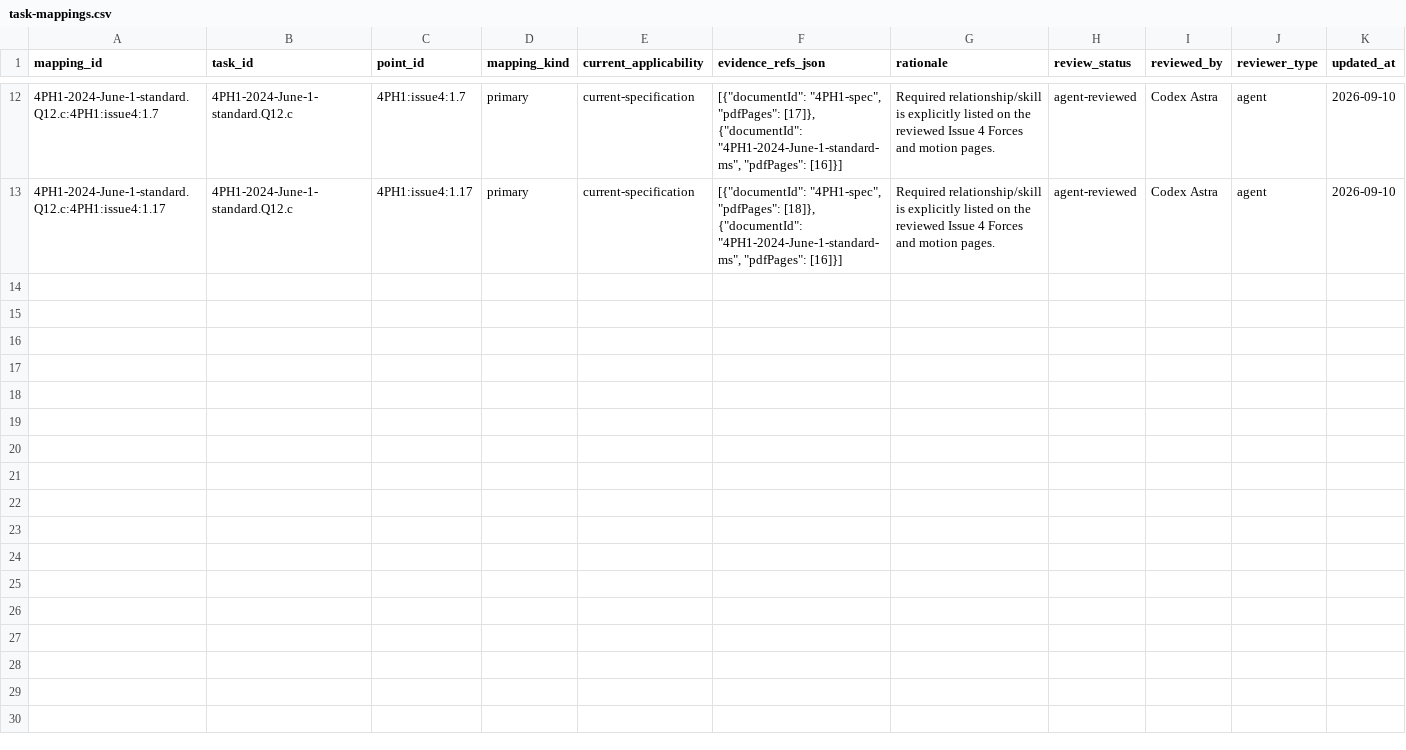
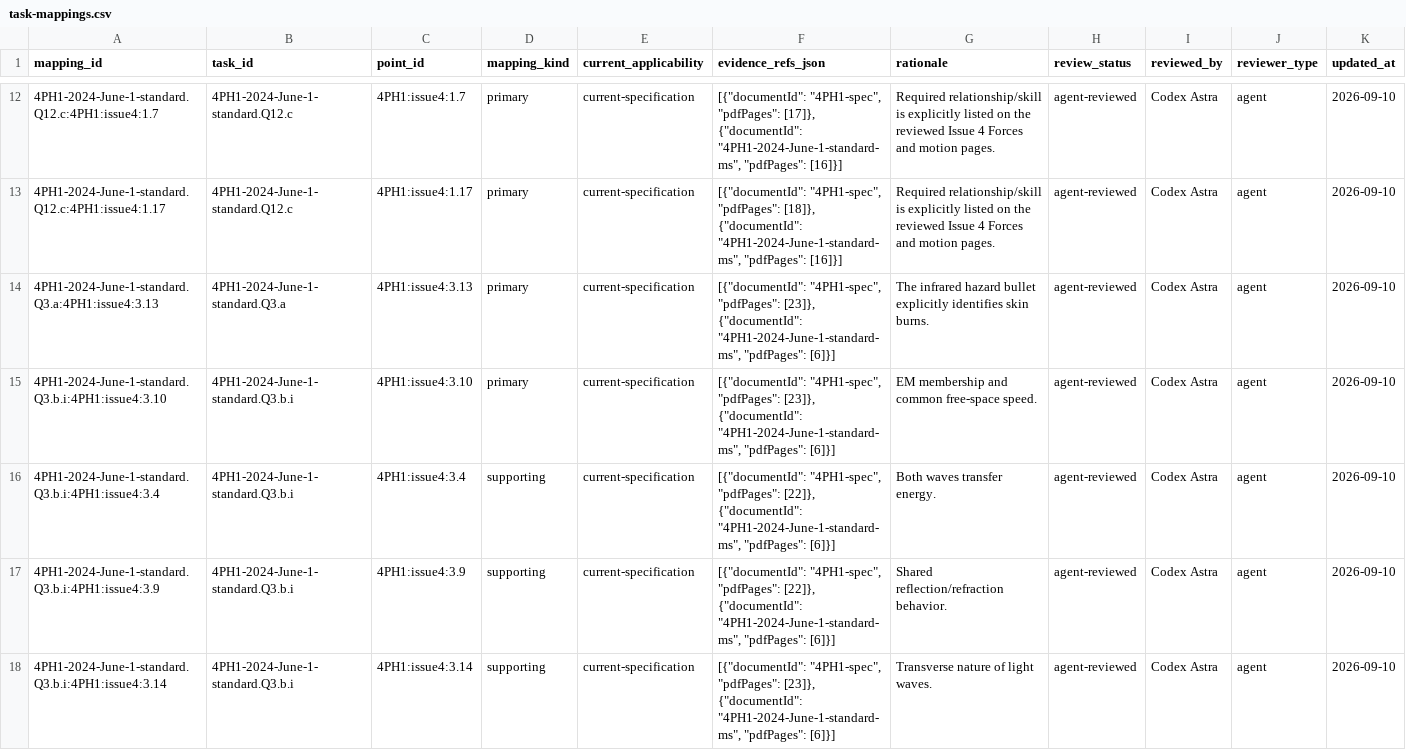
Before and after one commit to peterpeterpeter111/igcses, a CSV file: research/ledger/v1/task-mappings.csv, drawn as a sheet; only a part is shown, gaps mark what is left out; the diff covers the shown part only; the diff names each change by its address in the sheet, - before the commit and + after, or states it on an @@ line.

```diff
--- a/research/ledger/v1/task-mappings.csv
+++ b/research/ledger/v1/task-mappings.csv
+row 14: 4PH1-2024-June-1-standard.Q3.a:4PH1:issue4:3.13 | 4PH1-2024-June-1-standard.Q3.a | 4PH1:issue4:3.13 | primary | current-specification | [{"documentId": "4PH1-spec", "pdfPages": [23]}, {"documentId": "4PH1-2024-June-1-standard-ms", "pdfPages": [6]}] | The infrared hazard bullet explicitly identifies skin burns. | agent-reviewed | Codex Astra | agent | 2026-09-10
+row 15: 4PH1-2024-June-1-standard.Q3.b.i:4PH1:issue4:3.10 | 4PH1-2024-June-1-standard.Q3.b.i | 4PH1:issue4:3.10 | primary | current-specification | [{"documentId": "4PH1-spec", "pdfPages": [23]}, {"documentId": "4PH1-2024-June-1-standard-ms", "pdfPages": [6]}] | EM membership and common free-space speed. | agent-reviewed | Codex Astra | agent | 2026-09-10
+row 16: 4PH1-2024-June-1-standard.Q3.b.i:4PH1:issue4:3.4 | 4PH1-2024-June-1-standard.Q3.b.i | 4PH1:issue4:3.4 | supporting | current-specification | [{"documentId": "4PH1-spec", "pdfPages": [22]}, {"documentId": "4PH1-2024-June-1-standard-ms", "pdfPages": [6]}] | Both waves transfer energy. | agent-reviewed | Codex Astra | agent | 2026-09-10
+row 17: 4PH1-2024-June-1-standard.Q3.b.i:4PH1:issue4:3.9 | 4PH1-2024-June-1-standard.Q3.b.i | 4PH1:issue4:3.9 | supporting | current-specification | [{"documentId": "4PH1-spec", "pdfPages": [22]}, {"documentId": "4PH1-2024-June-1-standard-ms", "pdfPages": [6]}] | Shared reflection/refraction behavior. | agent-reviewed | Codex Astra | agent | 2026-09-10
+row 18: 4PH1-2024-June-1-standard.Q3.b.i:4PH1:issue4:3.14 | 4PH1-2024-June-1-standard.Q3.b.i | 4PH1:issue4:3.14 | supporting | current-specification | [{"documentId": "4PH1-spec", "pdfPages": [23]}, {"documentId": "4PH1-2024-June-1-standard-ms", "pdfPages": [6]}] | Transverse nature of light waves. | agent-reviewed | Codex Astra | agent | 2026-09-10
```
Also changed, not shown: 5 added rows elsewhere in this file, research/ledger/v1/coverage.csv, research/ledger/v1/documents.csv, 18 other files.
